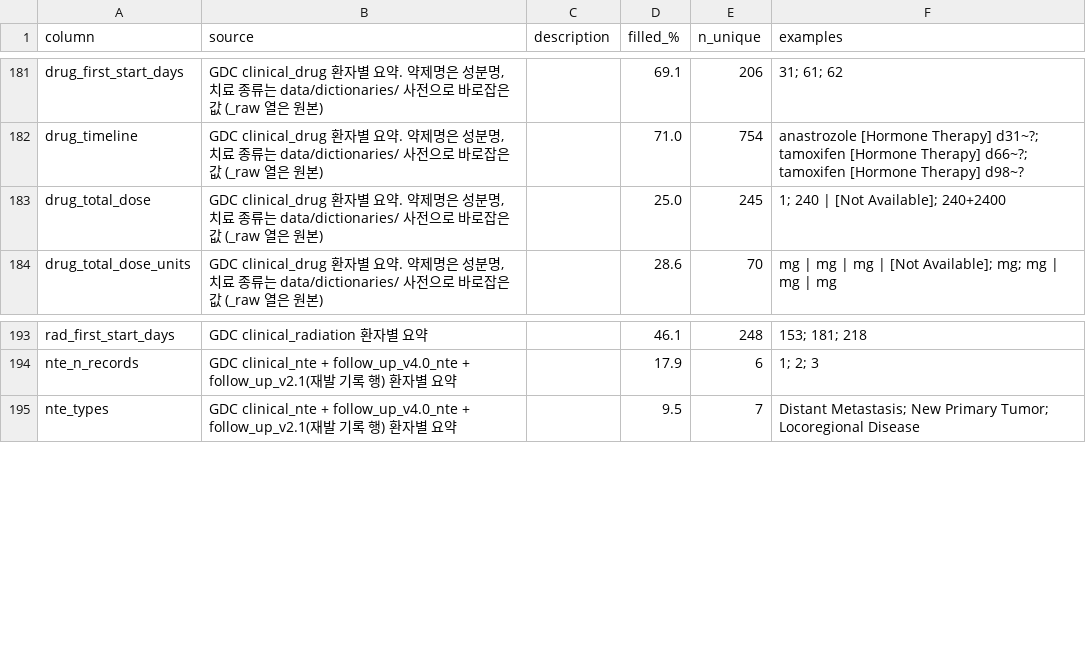
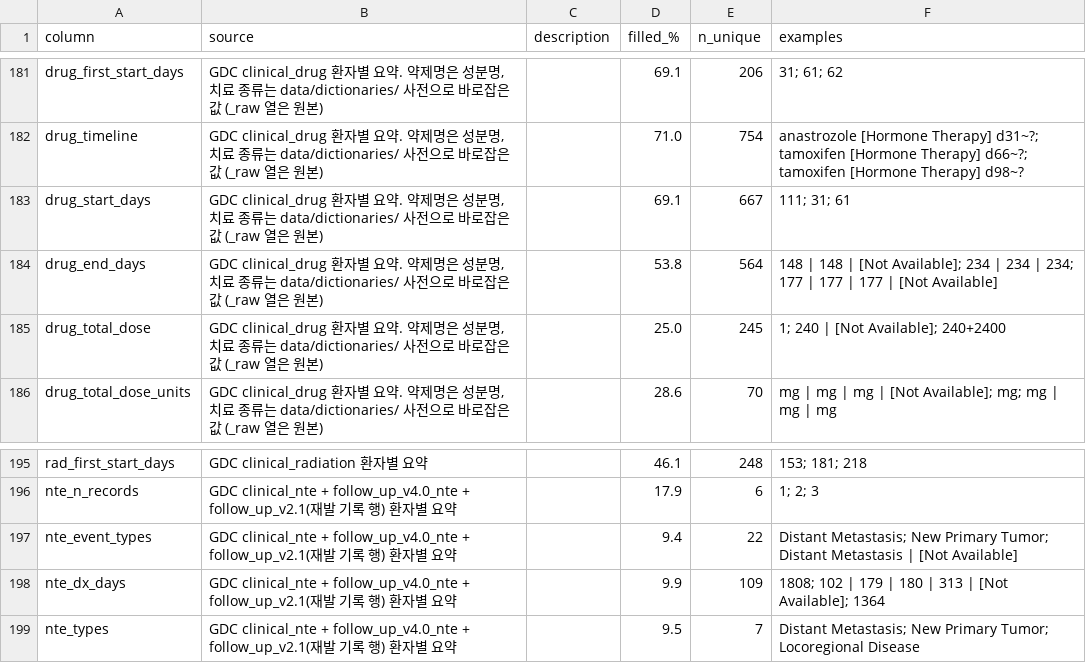
Before and after one commit to Br-CDSS-Konyang-University-bootcamp/prescription_model_breast_cancer, a CSV file: data/tcga_brca/merged/tcga_brca_merged_columns.csv, drawn as a sheet; only a part is shown, gaps mark what is left out.

```diff
--- a/data/tcga_brca/merged/tcga_brca_merged_columns.csv
+++ b/data/tcga_brca/merged/tcga_brca_merged_columns.csv
@@ -182,2 +182,4 @@ drug_first_start_days,"GDC clinical_drug 환자별 요약. 약제명은 성분
 drug_timeline,"GDC clinical_drug 환자별 요약. 약제명은 성분명, 치료 종류는 data/dictionaries/ 사전으로 바로잡은 값 (_raw 열은 원본)",,71.0,754,anastrozole [Hormone Therapy] d31~?; tamoxifen [Hormone Therapy] d66~?; tamoxifen [Hormone Therapy] d98~?
+drug_start_days,"GDC clinical_drug 환자별 요약. 약제명은 성분명, 치료 종류는 data/dictionaries/ 사전으로 바로잡은 값 (_raw 열은 원본)",,69.1,667,111; 31; 61
+drug_end_days,"GDC clinical_drug 환자별 요약. 약제명은 성분명, 치료 종류는 data/dictionaries/ 사전으로 바로잡은 값 (_raw 열은 원본)",,53.8,564,148 | 148 | [Not Available]; 234 | 234 | 234; 177 | 177 | 177 | [Not Available]
 drug_total_dose,"GDC clinical_drug 환자별 요약. 약제명은 성분명, 치료 종류는 data/dictionaries/ 사전으로 바로잡은 값 (_raw 열은 원본)",,25.0,245,1; 240 | [Not Available]; 240+2400
@@ -194,2 +196,4 @@ rad_first_start_days,GDC clinical_radiation 환자별 요약,,46.1,248,153; 181;
 nte_n_records,GDC clinical_nte + follow_up_v4.0_nte + follow_up_v2.1(재발 기록 행) 환자별 요약,,17.9,6,1; 2; 3
+nte_event_types,GDC clinical_nte + follow_up_v4.0_nte + follow_up_v2.1(재발 기록 행) 환자별 요약,,9.4,22,Distant Metastasis; New Primary Tumor; Distant Metastasis | [Not Available]
+nte_dx_days,GDC clinical_nte + follow_up_v4.0_nte + follow_up_v2.1(재발 기록 행) 환자별 요약,,9.9,109,1808; 102 | 179 | 180 | 313 | [Not Available]; 1364
 nte_types,GDC clinical_nte + follow_up_v4.0_nte + follow_up_v2.1(재발 기록 행) 환자별 요약,,9.5,7,Distant Metastasis; New Primary Tumor; Locoregional Disease
```
Also changed, not shown: 12 other files.
